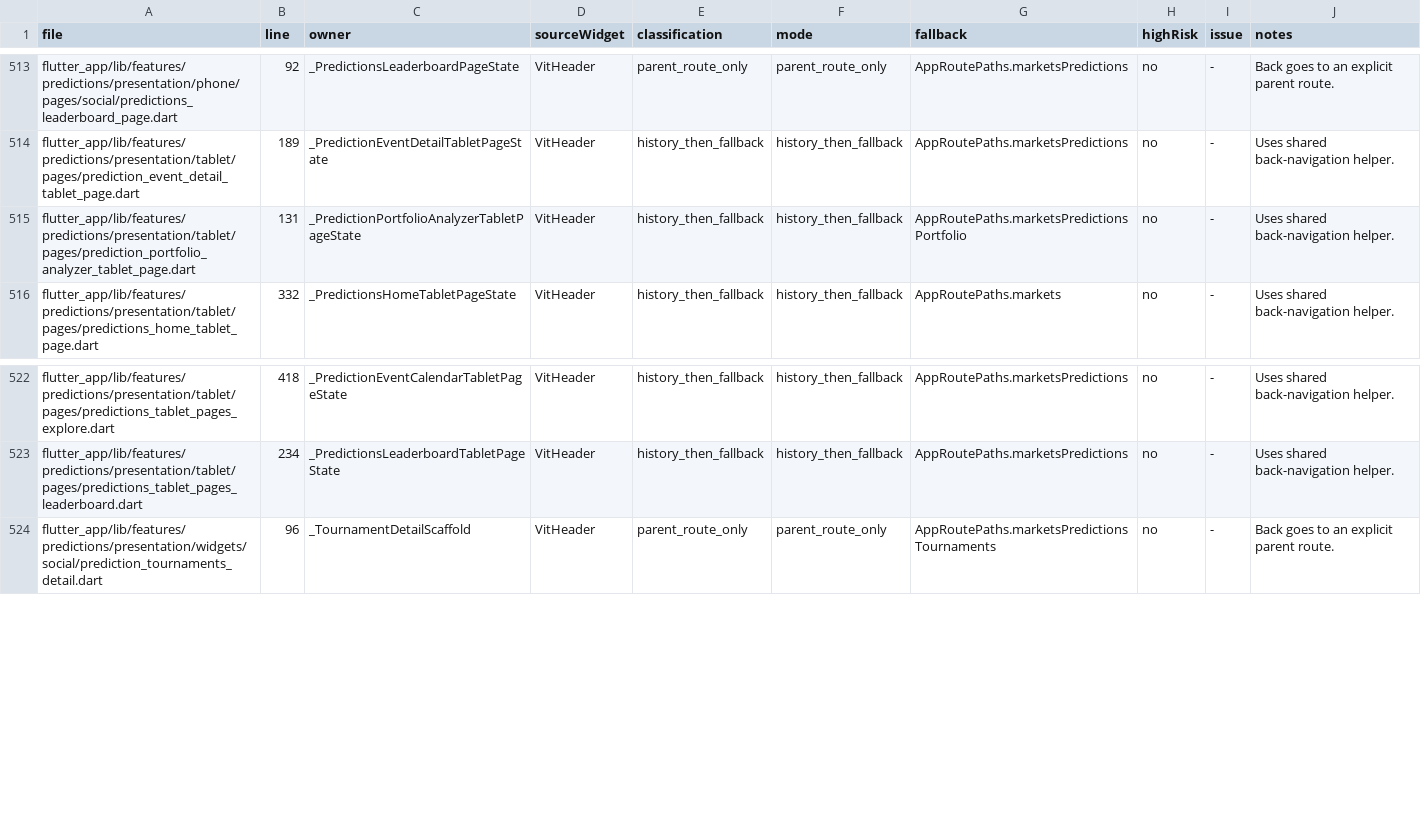
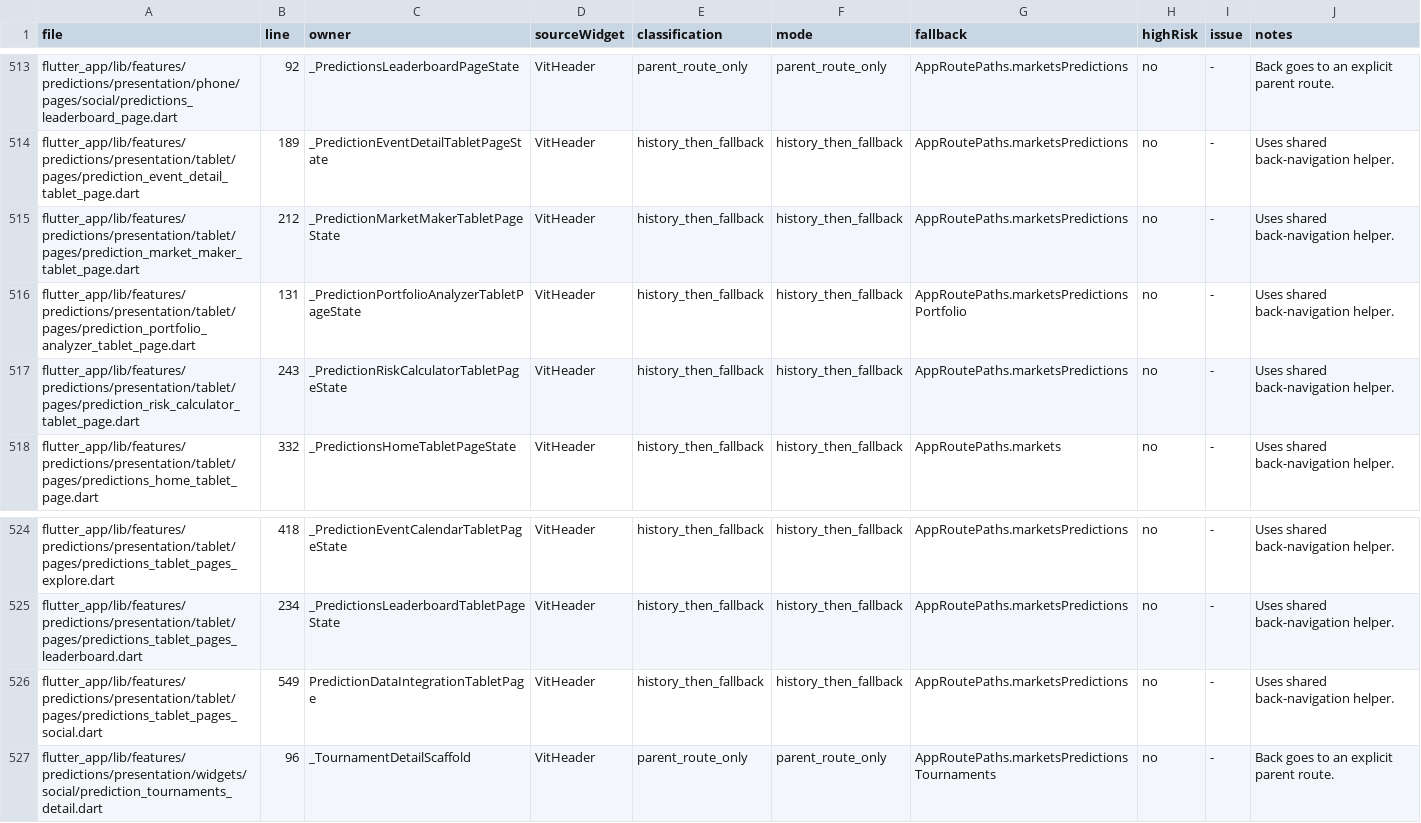
Before and after one commit to LonelyTraderBay/vittrade-flutter, a CSV file: docs/02_FLUTTER_MIGRATION/audits/VitTrade-Header-Back-Navigation-Behavior-Audit.csv, drawn as a sheet; only a part is shown, gaps mark what is left out; the diff names each change by its address in the sheet, - before the commit and + after, or states it on an @@ line.

Commit message:
Cụm D redesign predictions tablet: 3 màn công cụ theo khuôn form trái - kết quả phải
- SC-216 máy tính rủi ro: bảng nhập + tabs cột chính; panel phải = kết quả live (PositionSummary + RiskAnalysis + Kelly + cảnh báo) cập nhật từng keystroke, ghim qua mọi tab
- SC-217 market maker: form thêm thanh khoản (showEstimate=false tầng rộng) + tabs cột chính; panel phải = ước tính lợi nhuận realtime (khi có amount, tab Cung cấp) + tổng quan thanh khoản ghim mọi tab; tầng hẹp form nhúng ước tính như phone
- SC-224 tích hợp dữ liệu: nguồn dữ liệu cột chính; panel phải = quản lý (Khóa API + Webhook)
- Test: gate test mới 4 test (panel kết quả tồn tại + ghim qua đổi tab; hẹp một cột; SC-224 đủ 3 nhóm); predictions 207/207
- Audit cascade regen 13 artifact; preflight EXIT=0
- 3 màn là deep-link-only trên tablet (không nút UI vào, tiền lệ SC-221) — nghiệm bằng gate test

```diff
--- a/docs/02_FLUTTER_MIGRATION/audits/VitTrade-Header-Back-Navigation-Behavior-Audit.csv
+++ b/docs/02_FLUTTER_MIGRATION/audits/VitTrade-Header-Back-Navigation-Behavior-Audit.csv
+row 515: flutter_app/lib/features/predictions/presentation/tablet/pages/prediction_market_maker_tablet_page.dart | 212 | _PredictionMarketMakerTabletPageState | VitHeader | history_then_fallback | history_then_fallback | AppRoutePaths.marketsPredictions | no | - | Uses shared back-navigation helper.
+row 517: flutter_app/lib/features/predictions/presentation/tablet/pages/prediction_risk_calculator_tablet_page.dart | 243 | _PredictionRiskCalculatorTabletPageState | VitHeader | history_then_fallback | history_then_fallback | AppRoutePaths.marketsPredictions | no | - | Uses shared back-navigation helper.
+row 526: flutter_app/lib/features/predictions/presentation/tablet/pages/predictions_tablet_pages_social.dart | 549 | PredictionDataIntegrationTabletPage | VitHeader | history_then_fallback | history_then_fallback | AppRoutePaths.marketsPredictions | no | - | Uses shared back-navigation helper.
```
Also changed, not shown: docs/02_FLUTTER_MIGRATION/audits/VitTrade-Page-Rhythm-Audit.csv, 6 other files.
